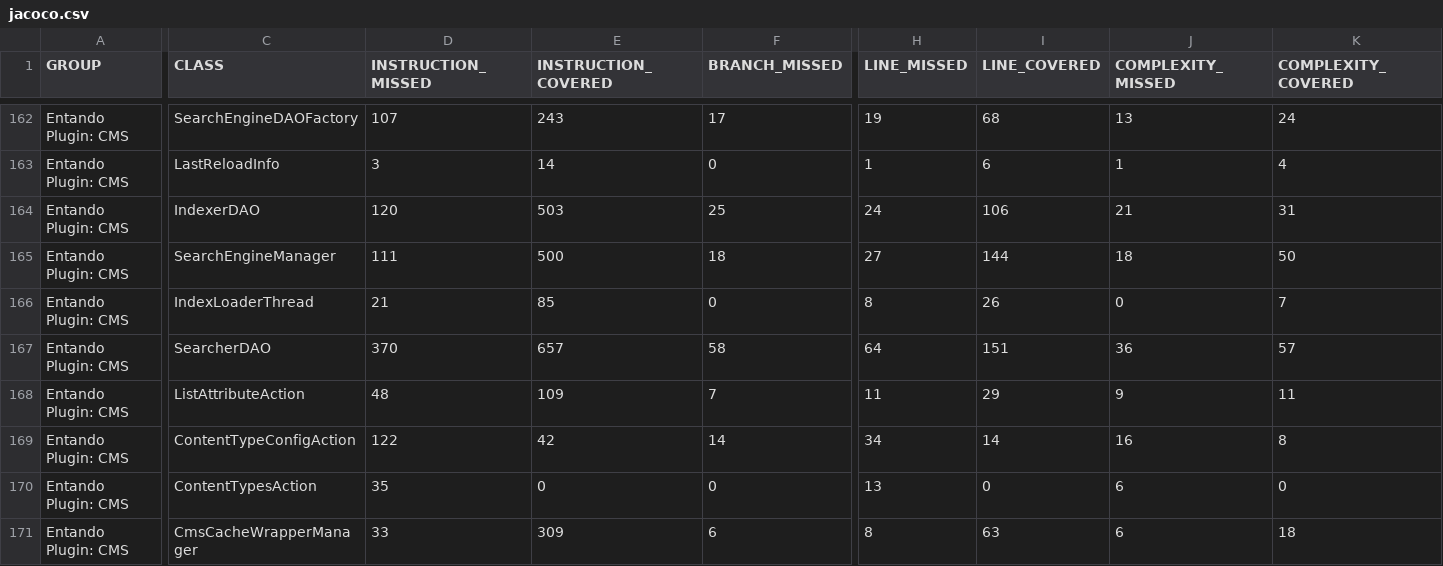
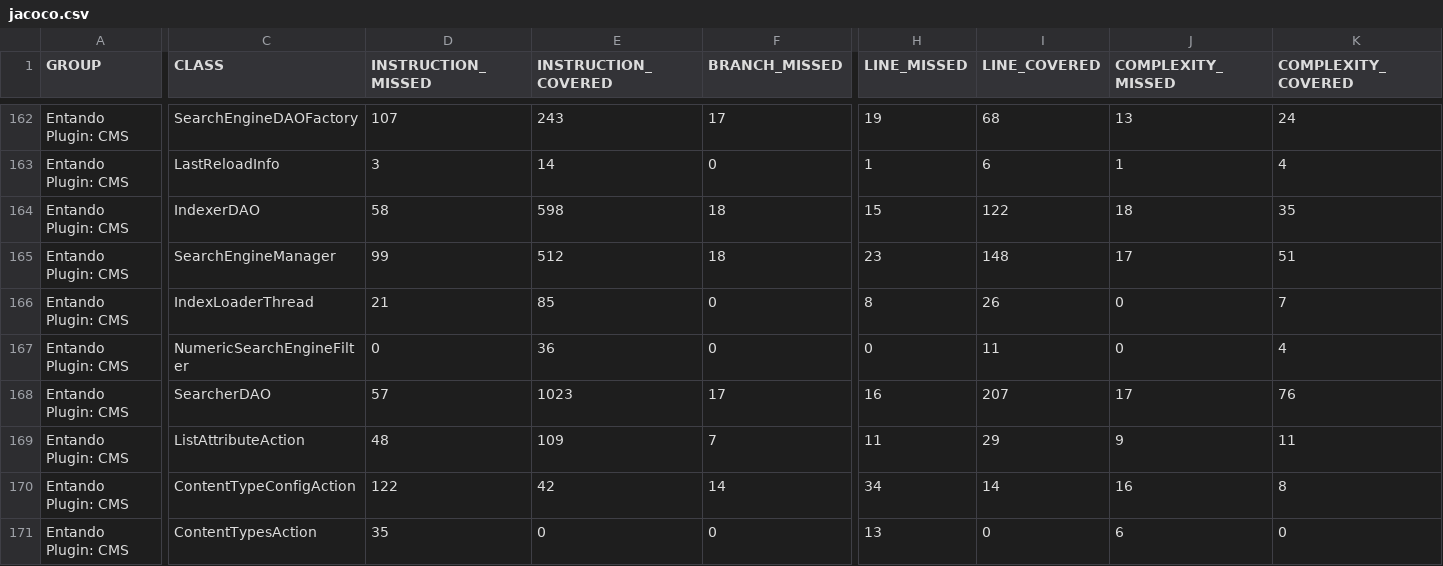
Before and after one commit to entando-k8s/devops-results-210115, a CSV file: entando-plugin-jacms/master/jacoco/jacoco.csv, drawn as a sheet; only a part is shown, gaps mark what is left out; the shorter side is filled out with more unchanged rows; addresses are those after the commit; rows hold the shown columns only; the diff covers the shown part only; the diff names each change by its address in the sheet, - before the commit and + after, or states it on an @@ line.

Commit message:
Publishing files for path entando-plugin-jacms/master

```diff
--- a/entando-plugin-jacms/master/jacoco/jacoco.csv
+++ b/entando-plugin-jacms/master/jacoco/jacoco.csv
-D164 (INSTRUCTION_MISSED): 120
+D164 (INSTRUCTION_MISSED): 58
-E164 (INSTRUCTION_COVERED): 503
+E164 (INSTRUCTION_COVERED): 598
-F164 (BRANCH_MISSED): 25
+F164 (BRANCH_MISSED): 18
-H164 (LINE_MISSED): 24
+H164 (LINE_MISSED): 15
-I164 (LINE_COVERED): 106
+I164 (LINE_COVERED): 122
-J164 (COMPLEXITY_MISSED): 21
+J164 (COMPLEXITY_MISSED): 18
-K164 (COMPLEXITY_COVERED): 31
+K164 (COMPLEXITY_COVERED): 35
-D165 (INSTRUCTION_MISSED): 111
+D165 (INSTRUCTION_MISSED): 99
-E165 (INSTRUCTION_COVERED): 500
+E165 (INSTRUCTION_COVERED): 512
-H165 (LINE_MISSED): 27
+H165 (LINE_MISSED): 23
-I165 (LINE_COVERED): 144
+I165 (LINE_COVERED): 148
-J165 (COMPLEXITY_MISSED): 18
+J165 (COMPLEXITY_MISSED): 17
-K165 (COMPLEXITY_COVERED): 50
+K165 (COMPLEXITY_COVERED): 51
+row 167: Entando Plugin: CMS | NumericSearchEngineFilter | 0 | 36 | 0 | 0 | 11 | 0 | 4
-D168 (INSTRUCTION_MISSED): 370
+D168 (INSTRUCTION_MISSED): 57
-E168 (INSTRUCTION_COVERED): 657
+E168 (INSTRUCTION_COVERED): 1023
-F168 (BRANCH_MISSED): 58
+F168 (BRANCH_MISSED): 17
-H168 (LINE_MISSED): 64
+H168 (LINE_MISSED): 16
-I168 (LINE_COVERED): 151
+I168 (LINE_COVERED): 207
-J168 (COMPLEXITY_MISSED): 36
+J168 (COMPLEXITY_MISSED): 17
-K168 (COMPLEXITY_COVERED): 57
+K168 (COMPLEXITY_COVERED): 76
```
Also changed, not shown: 5 edited cells elsewhere in this file, 25 other files.
